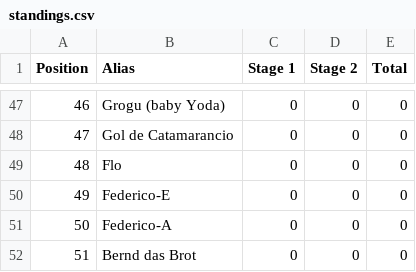
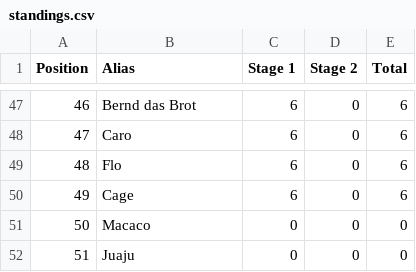
Before and after one commit to rolf-campos/bolao, a CSV file: table/standings.csv, drawn as a sheet; only a part is shown, gaps mark what is left out; the diff covers the shown part only.

```diff
--- a/table/standings.csv
+++ b/table/standings.csv
@@ -47,6 +47,6 @@ Position,Alias,Stage 1,Stage 2,Total
-46,Grogu (baby Yoda),0,0,0
-47,Gol de Catamarancio,0,0,0
-48,Flo,0,0,0
-49,Federico-E,0,0,0
-50,Federico-A,0,0,0
-51,Bernd das Brot,0,0,0
+46,Bernd das Brot,6,0,6
+47,Caro,6,0,6
+48,Flo,6,0,6
+49,Cage,6,0,6
+50,Macaco,0,0,0
+51,Juaju,0,0,0
```
Also changed, not shown: 134 edited cells elsewhere in this file.
